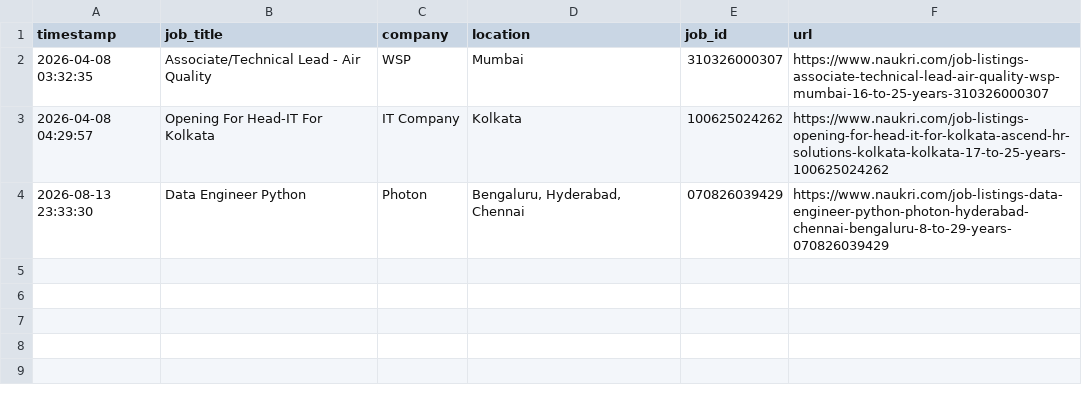
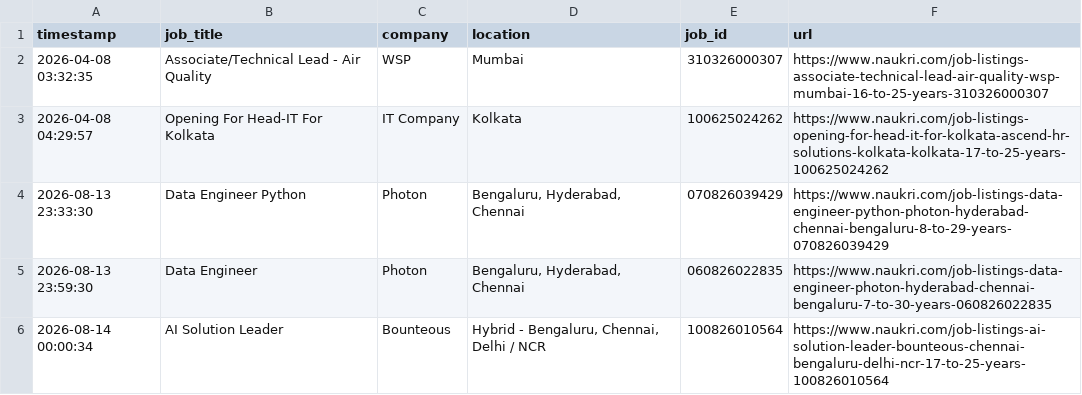
Before and after one commit to Pratham0145/naukri-job-bot, a CSV file: all excels/applied_jobs.csv, drawn as a sheet; the diff names each change by its address in the sheet, - before the commit and + after, or states it on an @@ line.

```diff
--- a/all excels/applied_jobs.csv
+++ b/all excels/applied_jobs.csv
+row 5: 2026-08-13 23:59:30 | Data Engineer | Photon | Bengaluru, Hyderabad, Chennai | 060826022835 | https://www.naukri.com/job-listings-data-engineer-photon-hyderabad-chennai-bengaluru-7-to-30-years-060826022835
+row 6: 2026-08-14 00:00:34 | AI Solution Leader | Bounteous | Hybrid - Bengaluru, Chennai, Delhi / NCR | 100826010564 | https://www.naukri.com/job-listings-ai-solution-leader-bounteous-chennai-bengaluru-delhi-ncr-17-to-25-years-100826010564
```
Also changed, not shown: 5 other files.
